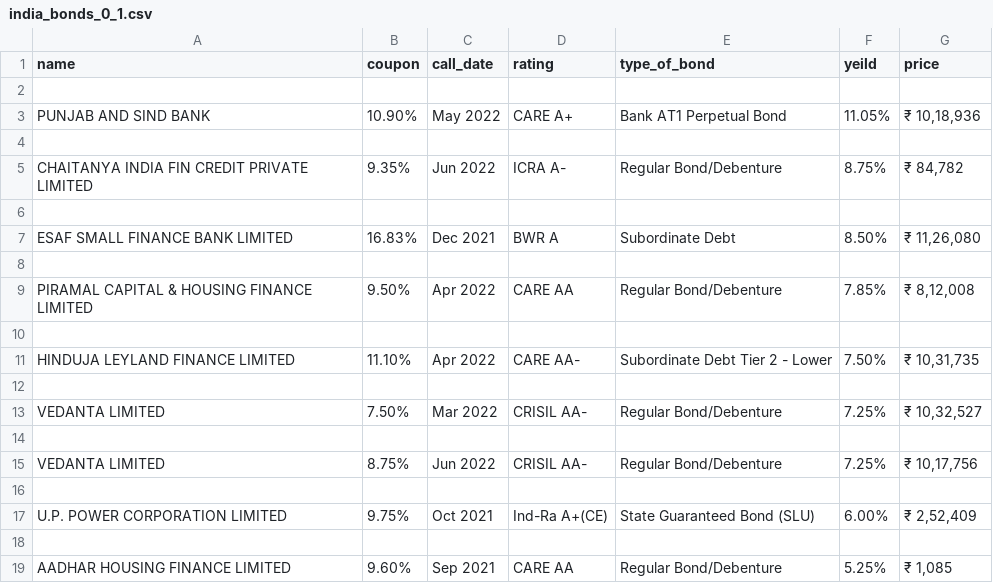
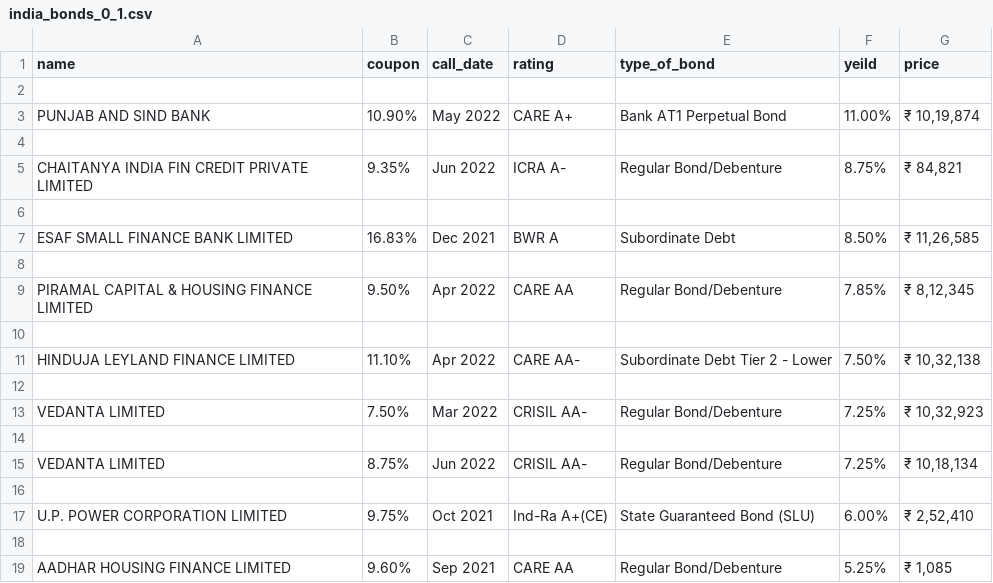
Before and after one commit to khy724/ITSP_Techinvestors, a CSV file: india_bonds_0_1.csv, drawn as a sheet.

```diff
--- a/india_bonds_0_1.csv
+++ b/india_bonds_0_1.csv
@@ -2,17 +2,17 @@ name,coupon,call_date,rating,type_of_bond,yeild,price
 
-PUNJAB AND SIND BANK,10.90%,May 2022,CARE  A+,Bank AT1 Perpetual Bond,11.05%,"₹ 10,18,936"
+PUNJAB AND SIND BANK,10.90%,May 2022,CARE  A+,Bank AT1 Perpetual Bond,11.00%,"₹ 10,19,874"
 
-CHAITANYA INDIA FIN CREDIT PRIVATE LIMITED,9.35%,Jun 2022,ICRA  A-,Regular Bond/Debenture,8.75%,"₹ 84,782"
+CHAITANYA INDIA FIN CREDIT PRIVATE LIMITED,9.35%,Jun 2022,ICRA  A-,Regular Bond/Debenture,8.75%,"₹ 84,821"
 
-ESAF SMALL FINANCE BANK LIMITED,16.83%,Dec 2021,BWR  A,Subordinate Debt,8.50%,"₹ 11,26,080"
+ESAF SMALL FINANCE BANK LIMITED,16.83%,Dec 2021,BWR  A,Subordinate Debt,8.50%,"₹ 11,26,585"
 
-PIRAMAL CAPITAL & HOUSING FINANCE LIMITED,9.50%,Apr 2022,CARE  AA,Regular Bond/Debenture,7.85%,"₹ 8,12,008"
+PIRAMAL CAPITAL & HOUSING FINANCE LIMITED,9.50%,Apr 2022,CARE  AA,Regular Bond/Debenture,7.85%,"₹ 8,12,345"
 
-HINDUJA LEYLAND FINANCE LIMITED,11.10%,Apr 2022,CARE  AA-,Subordinate Debt Tier 2 - Lower,7.50%,"₹ 10,31,735"
+HINDUJA LEYLAND FINANCE LIMITED,11.10%,Apr 2022,CARE  AA-,Subordinate Debt Tier 2 - Lower,7.50%,"₹ 10,32,138"
 
-VEDANTA LIMITED,7.50%,Mar 2022,CRISIL  AA-,Regular Bond/Debenture,7.25%,"₹ 10,32,527"
+VEDANTA LIMITED,7.50%,Mar 2022,CRISIL  AA-,Regular Bond/Debenture,7.25%,"₹ 10,32,923"
 
-VEDANTA LIMITED,8.75%,Jun 2022,CRISIL  AA-,Regular Bond/Debenture,7.25%,"₹ 10,17,756"
+VEDANTA LIMITED,8.75%,Jun 2022,CRISIL  AA-,Regular Bond/Debenture,7.25%,"₹ 10,18,134"
 
-U.P. POWER CORPORATION LIMITED,9.75%,Oct 2021,Ind-Ra  A+(CE),State Guaranteed Bond (SLU),6.00%,"₹ 2,52,409"
+U.P. POWER CORPORATION LIMITED,9.75%,Oct 2021,Ind-Ra  A+(CE),State Guaranteed Bond (SLU),6.00%,"₹ 2,52,410"
 
```
Also changed, not shown: 1_m.csv, 3_m.csv, 21 other files.
